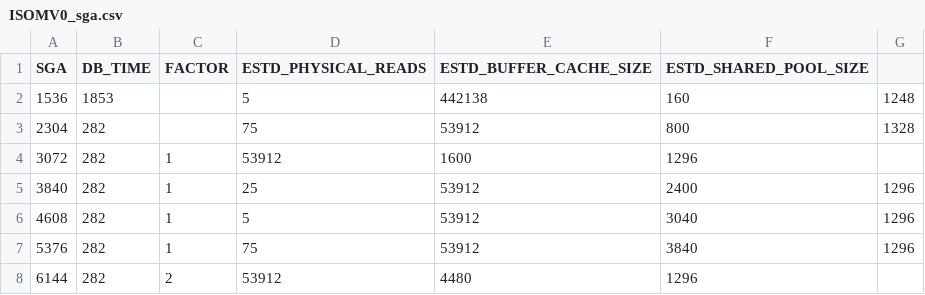
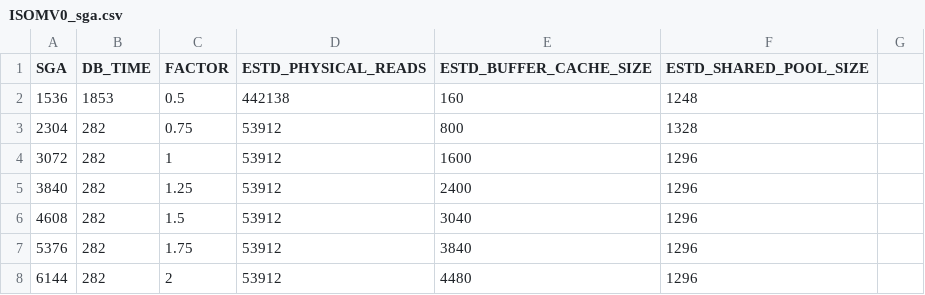
Before and after one commit to unpetee/getocidisks, a CSV file: ISOMV0_sga.csv, drawn as a sheet.

Commit message:
Update ISOMV0_sga.csv

```diff
--- a/ISOMV0_sga.csv
+++ b/ISOMV0_sga.csv
@@ -1,8 +1,8 @@
 "SGA","DB_TIME","FACTOR","ESTD_PHYSICAL_READS","ESTD_BUFFER_CACHE_SIZE","ESTD_SHARED_POOL_SIZE"
-1536,1853,,5,442138,160,1248
-2304,282,,75,53912,800,1328
+1536,1853,0.5,442138,160,1248
+2304,282,0.75,53912,800,1328
 3072,282,1,53912,1600,1296
-3840,282,1,25,53912,2400,1296
-4608,282,1,5,53912,3040,1296
-5376,282,1,75,53912,3840,1296
+3840,282,1.25,53912,2400,1296
+4608,282,1.5,53912,3040,1296
+5376,282,1.75,53912,3840,1296
 6144,282,2,53912,4480,1296
```
